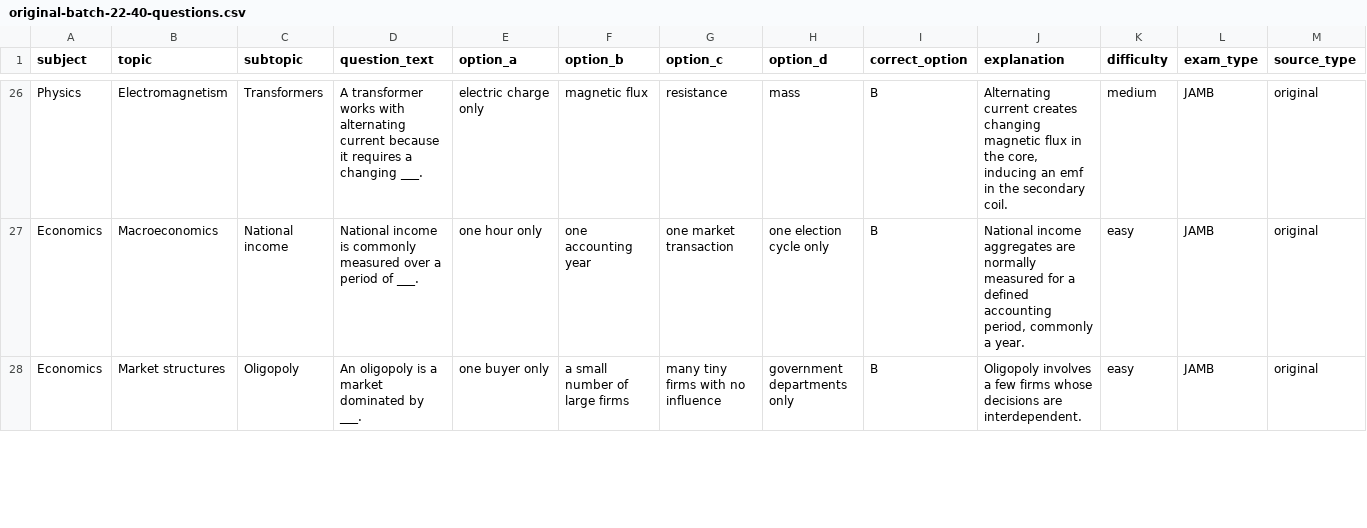
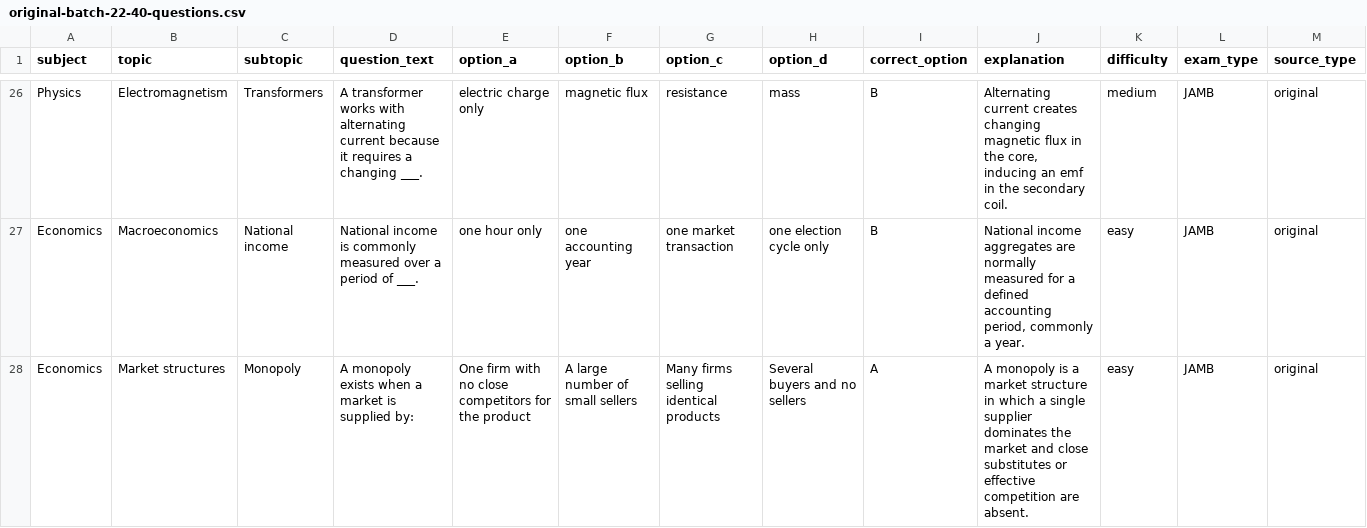
Before and after one commit to timmyjoe385-netizen/EDUKEN-CONSULT-, a CSV file: content/cbt/original-batch-22-40-questions.csv, drawn as a sheet; only a part is shown, gaps mark what is left out; the diff covers the shown part only; the diff names each change by its address in the sheet, - before the commit and + after, or states it on an @@ line.

```diff
--- a/content/cbt/original-batch-22-40-questions.csv
+++ b/content/cbt/original-batch-22-40-questions.csv
-C28 (subtopic): Oligopoly
+C28 (subtopic): Monopoly
-D28 (question_text): An oligopoly is a market dominated by ___.
+D28 (question_text): A monopoly exists when a market is supplied by:
-E28 (option_a): one buyer only
+E28 (option_a): One firm with no close competitors for the product
-F28 (option_b): a small number of large firms
+F28 (option_b): A large number of small sellers
-G28 (option_c): many tiny firms with no influence
+G28 (option_c): Many firms selling identical products
-H28 (option_d): government departments only
+H28 (option_d): Several buyers and no sellers
-I28 (correct_option): B
+I28 (correct_option): A
-J28 (explanation): Oligopoly involves a few firms whose decisions are interdependent.
+J28 (explanation): A monopoly is a market structure in which a single supplier dominates the market and close substitutes or effective competition are absent.
```
Also changed, not shown: 33 edited cells elsewhere in this file.
